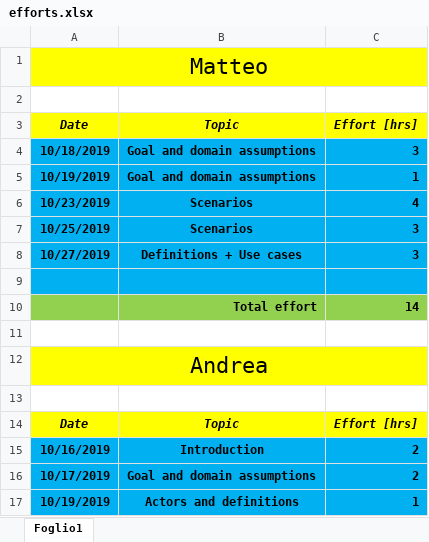
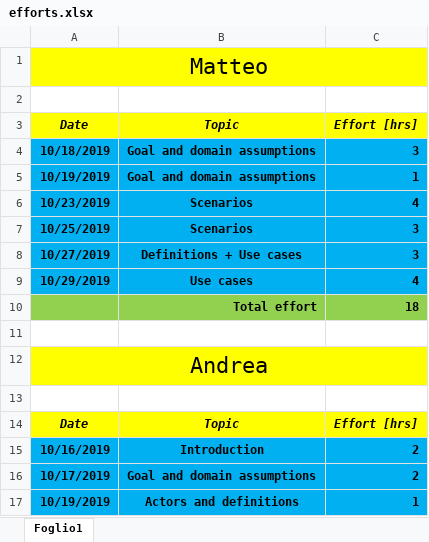
Before and after one commit to pozziteo/PozziSaccoVentura-SwEng2, an Excel workbook: RASD/efforts.xlsx, sheet Foglio1, drawn as a sheet; only a part is shown; values as stored, in another font and other column widths than the file's, no borders; the diff names each change by its address in the sheet, - before the commit and + after, or states it on an @@ line.

Commit message:
Add use cases description

```diff
--- a/RASD/efforts.xlsx (sheet Foglio1)
+++ b/RASD/efforts.xlsx (sheet Foglio1)
-row 9: (empty)
+row 9: 10/29/2019 | Use cases | 4
-C10 (Effort [hrs]): 14
+C10 (Effort [hrs]): 18
```
Also changed, not shown: 1 other file.
